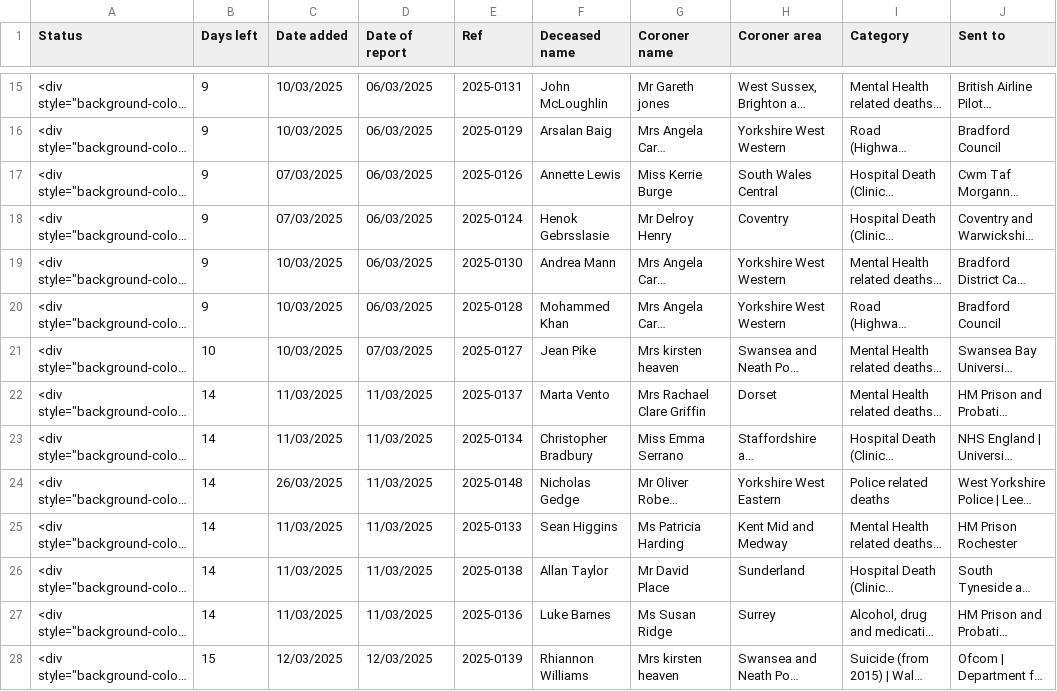
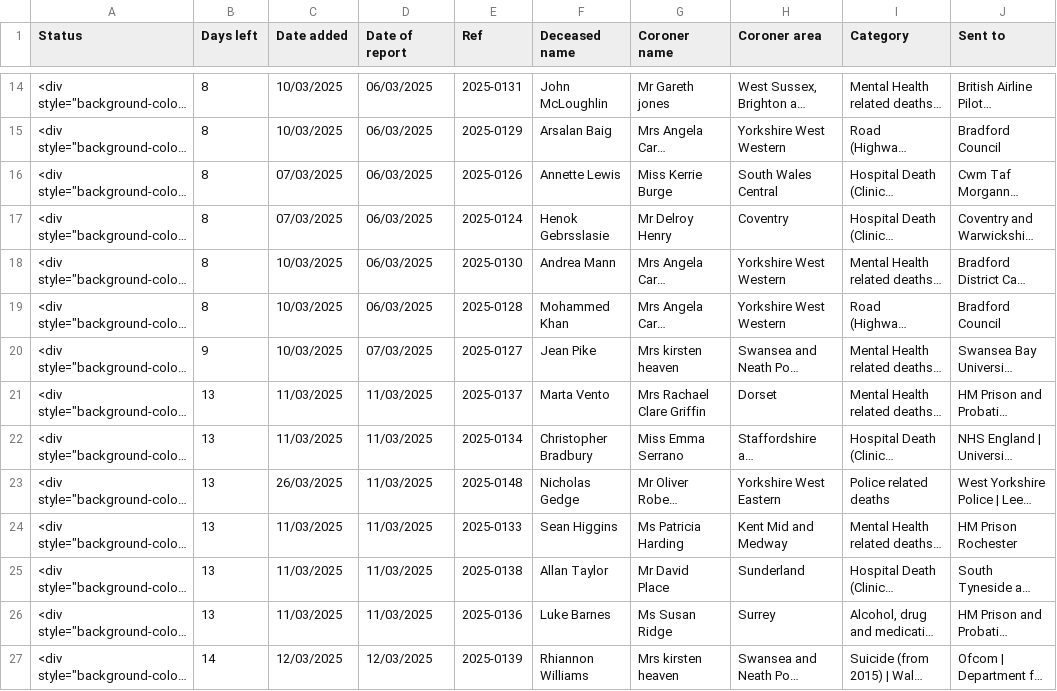
Before and after one commit to georgiarichards/preventabledeathstracker, a CSV file: src/analyse/counts/data/sent/reg28_by_status/pending_with_badges.csv, drawn as a sheet; only a part is shown, gaps mark what is left out; long unchanged cells end in …; addresses are those after the commit; the diff covers the shown part only; the diff names each change by its address in the sheet, - before the commit and + after, or states it on an @@ line.

```diff
--- a/src/analyse/counts/data/sent/reg28_by_status/pending_with_badges.csv
+++ b/src/analyse/counts/data/sent/reg28_by_status/pending_with_badges.csv
-B14:B19 (Days left): 9
+B14:B19 (Days left): 8
-B20 (Days left): 10
+B20 (Days left): 9
-B21:B26 (Days left): 14
+B21:B26 (Days left): 13
-B27 (Days left): 15
+B27 (Days left): 14
```
Also changed, not shown: 3 added rows, 4 removed rows and 60 edited cells elsewhere in this file, src/analyse/counts/data/sent/area-statuses.csv, src/analyse/counts/data/sent/last_month_reports.csv, 21 other files.
